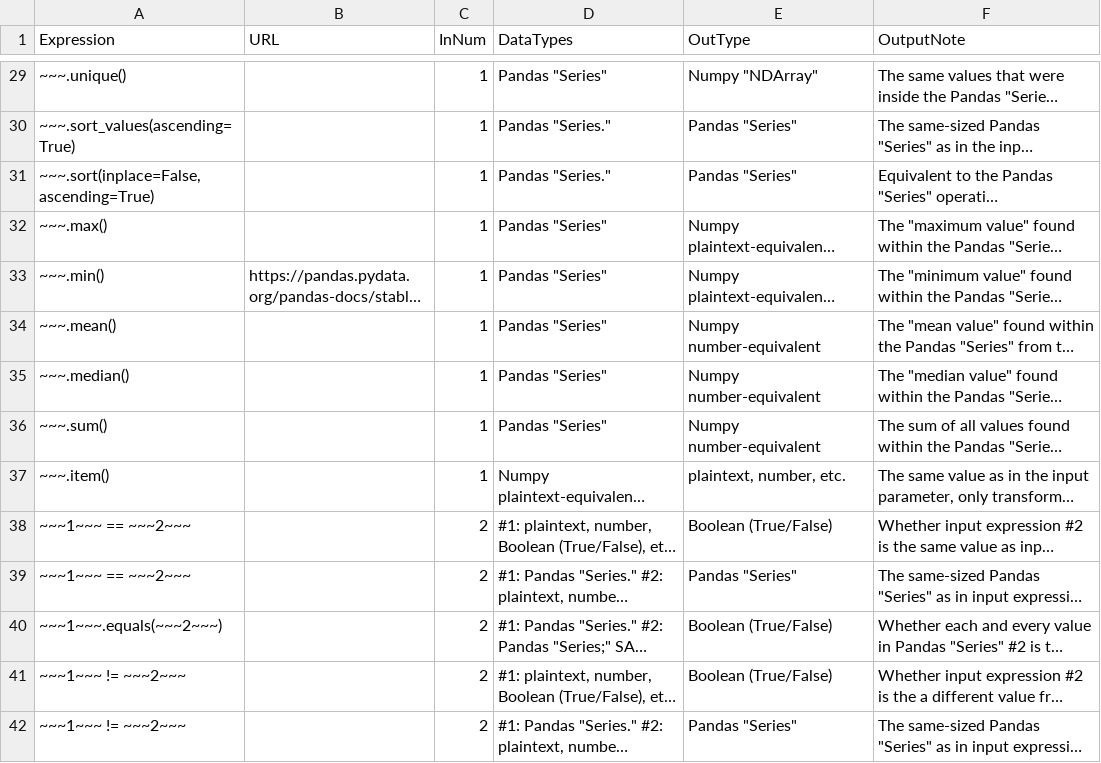
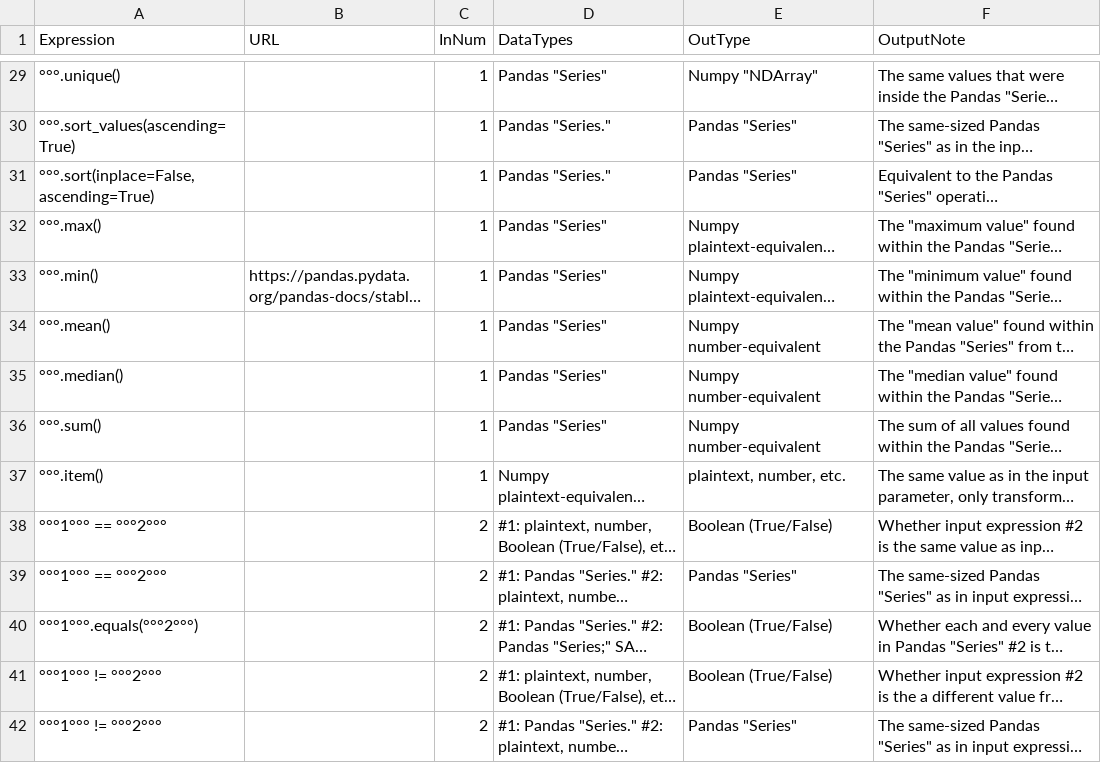
Before and after one commit to pypancsv/pypancsv, a CSV file: docs/_data/expressionoperations.csv, drawn as a sheet; only a part is shown, gaps mark what is left out; long unchanged cells end in …; the diff covers the shown part only; the diff names each change by its address in the sheet, - before the commit and + after, or states it on an @@ line.

Commit message:
Update expressionoperations.csv

```diff
--- a/docs/_data/expressionoperations.csv
+++ b/docs/_data/expressionoperations.csv
-A29 (Expression): ~~~.unique()
+A29 (Expression): °°°.unique()
-A30 (Expression): ~~~.sort_values(ascending=True)
+A30 (Expression): °°°.sort_values(ascending=True)
-A31 (Expression): ~~~.sort(inplace=False, ascending=True)
+A31 (Expression): °°°.sort(inplace=False, ascending=True)
-A32 (Expression): ~~~.max()
+A32 (Expression): °°°.max()
-A33 (Expression): ~~~.min()
+A33 (Expression): °°°.min()
-A34 (Expression): ~~~.mean()
+A34 (Expression): °°°.mean()
-A35 (Expression): ~~~.median()
+A35 (Expression): °°°.median()
-A36 (Expression): ~~~.sum()
+A36 (Expression): °°°.sum()
-A37 (Expression): ~~~.item()
+A37 (Expression): °°°.item()
-A38:A39 (Expression): ~~~1~~~ == ~~~2~~~
+A38:A39 (Expression): °°°1°°° == °°°2°°°
-A40 (Expression): ~~~1~~~.equals(~~~2~~~)
+A40 (Expression): °°°1°°°.equals(°°°2°°°)
-A41:A42 (Expression): ~~~1~~~ != ~~~2~~~
+A41:A42 (Expression): °°°1°°° != °°°2°°°
```
Also changed, not shown: 46 edited cells elsewhere in this file.
